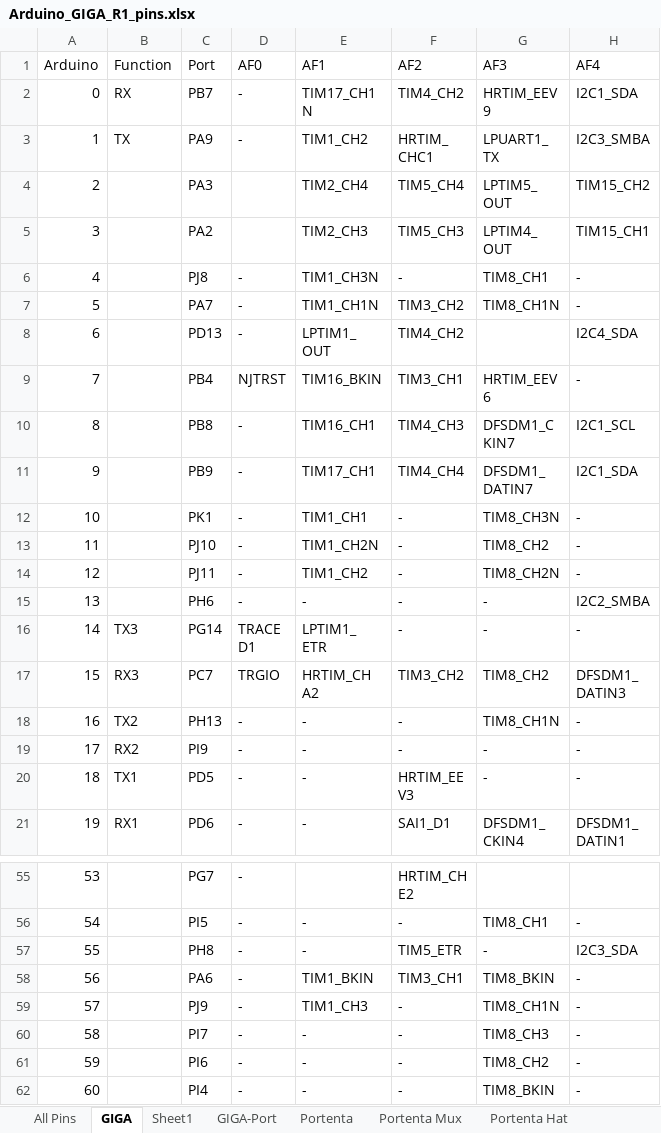
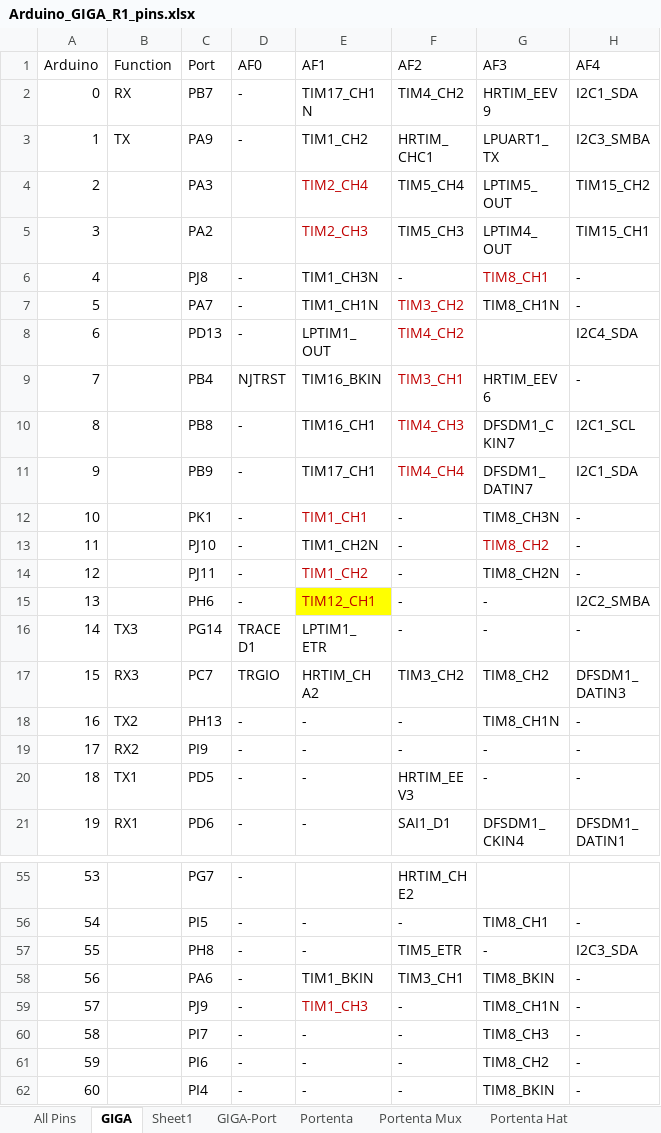
Before and after one commit to KurtE/Arduino_GIGA-stuff, an Excel workbook: Documents/Arduino_GIGA_R1_pins.xlsx, sheet GIGA, drawn as a sheet; only a part is shown, gaps mark what is left out; values as stored, in another font and other column widths than the file's, no borders; table styles not drawn; the diff names each change by its address in the sheet, - before the commit and + after, or states it on an @@ line.

```diff
--- a/Documents/Arduino_GIGA_R1_pins.xlsx (sheet GIGA)
+++ b/Documents/Arduino_GIGA_R1_pins.xlsx (sheet GIGA)
-E4:E5 text colour: black
+E4:E5 text colour: #C00000
-G6 text colour: black
+G6 text colour: #C00000
-F7:F11 text colour: black
+F7:F11 text colour: #C00000
-E12 text colour: black
+E12 text colour: #C00000
-G13 text colour: black
+G13 text colour: #C00000
-E14:E15 text colour: black
+E14:E15 text colour: #C00000
-E15 (AF1): -
+E15 (AF1): TIM12_CH1
-E15 fill: none
+E15 fill: #FFFF00
-E59 text colour: black
+E59 text colour: #C00000
```
Also changed, not shown: sheet Portenta Hat, sheet Portenta Mux, other sheet tabs, 5 other files.
